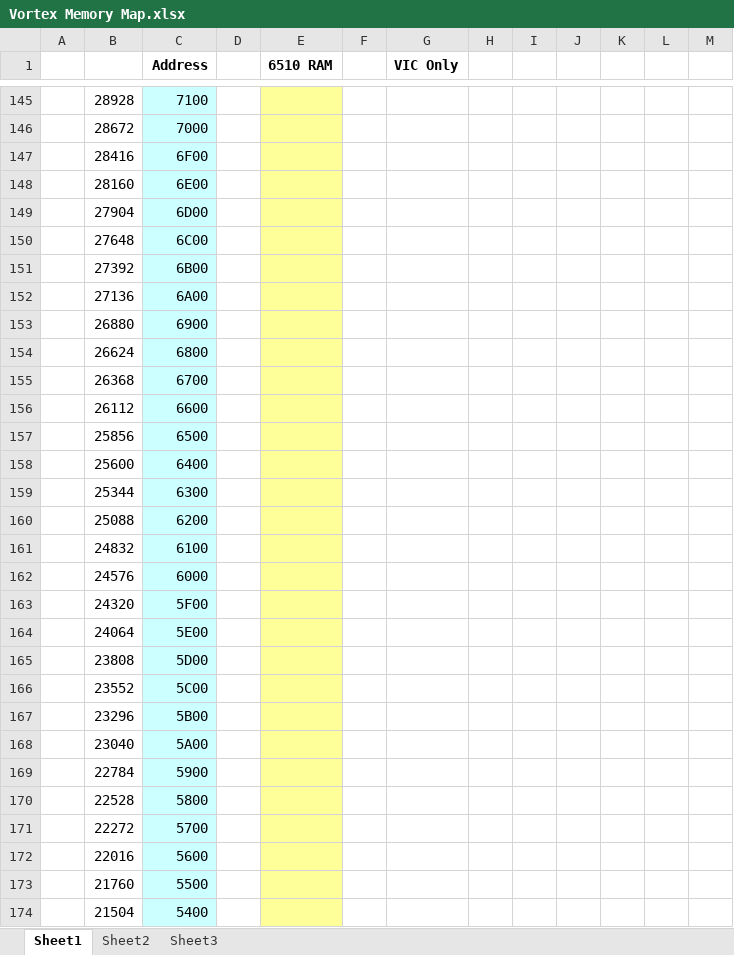
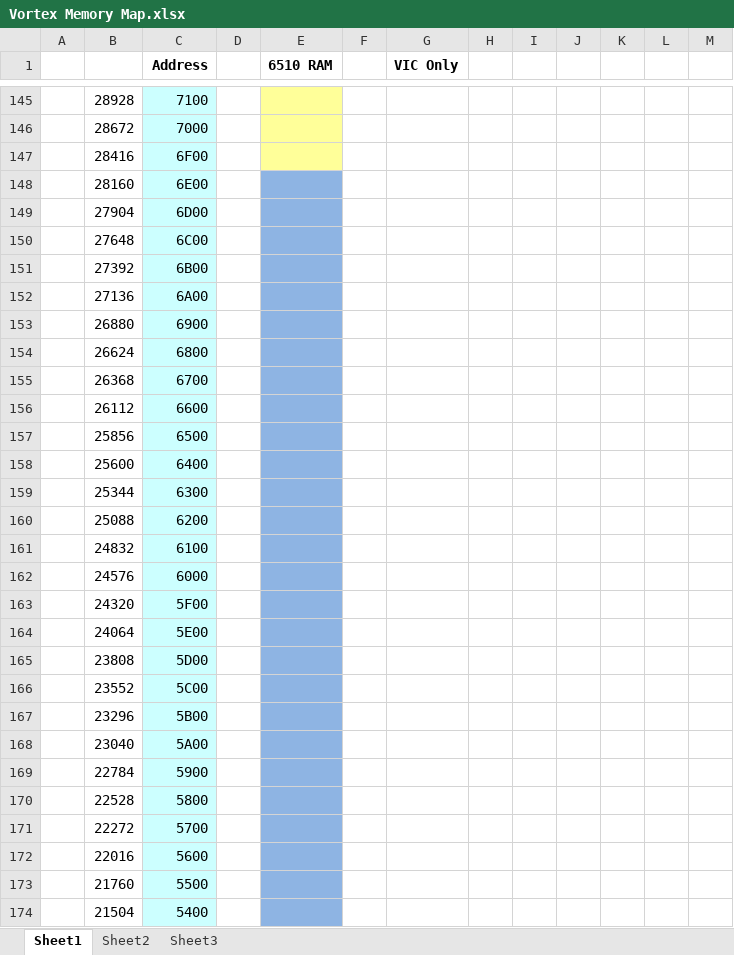
Before and after one commit to LeifBloomquist/Vortex, an Excel workbook: Docs/Vortex Memory Map.xlsx, sheet Sheet1, drawn as a sheet; only a part is shown, gaps mark what is left out; values as stored, in another font and other column widths than the file's, no borders; the diff covers the shown part only; the diff names each change by its address in the sheet, - before the commit and + after, or states it on an @@ line.

```diff
--- a/Docs/Vortex Memory Map.xlsx (sheet Sheet1)
+++ b/Docs/Vortex Memory Map.xlsx (sheet Sheet1)
-E148:E174 fill: #FFFF99
+E148:E174 fill: #8EB4E3
```
Also changed, not shown: 3 edited cells and cell formats elsewhere in this sheet, 7 other files.
